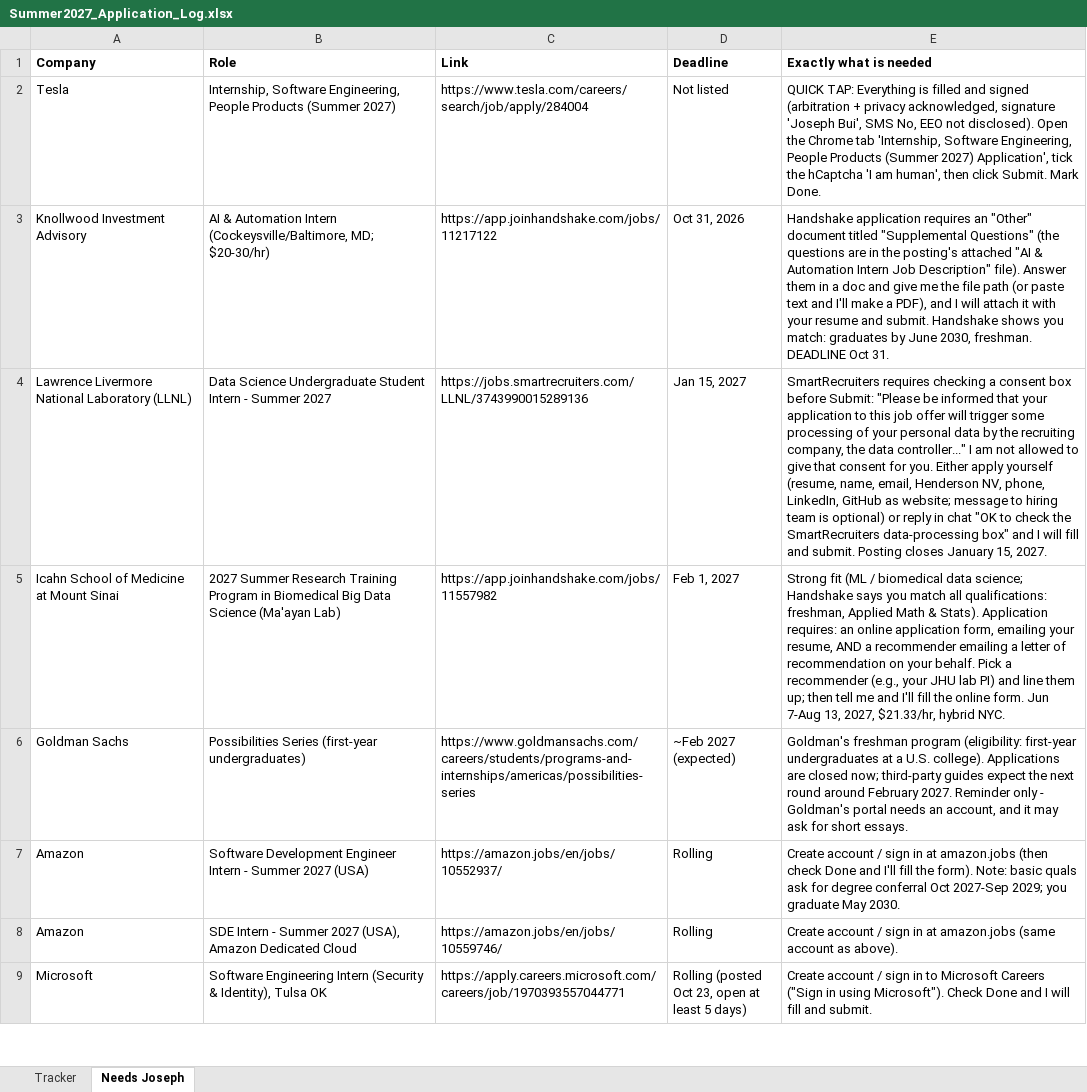
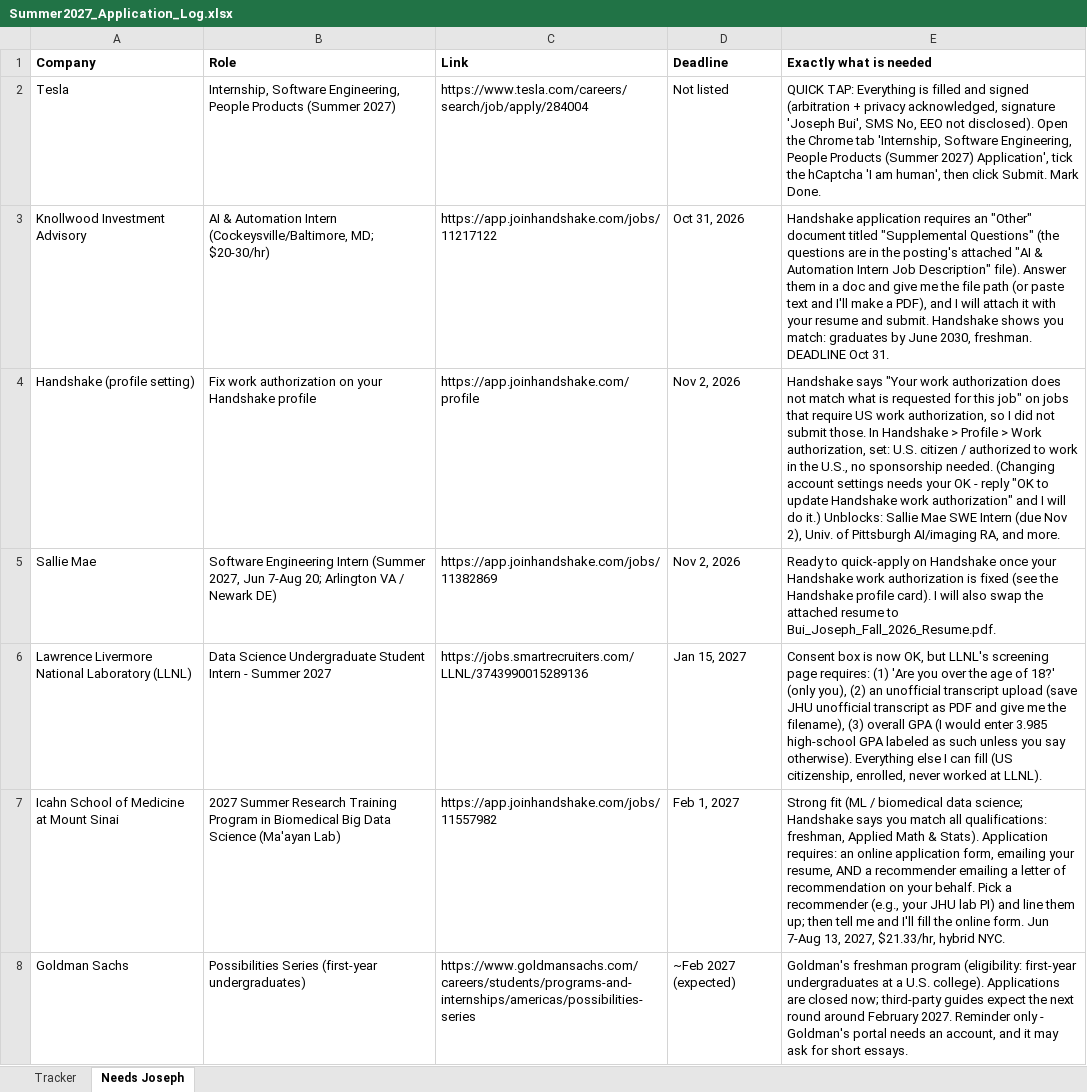
Before and after one commit to josephlongbui-stack/Claude, an Excel workbook: status/Summer2027_Application_Log.xlsx, sheet Needs Joseph, drawn as a sheet; only a part is shown; the shorter side is filled out with more unchanged rows; values as stored, in another font and other column widths than the file's, no borders; addresses are those after the commit; the diff covers the shown part only; the diff names each change by its address in the sheet, - before the commit and + after, or states it on an @@ line.

```diff
--- a/status/Summer2027_Application_Log.xlsx (sheet Needs Joseph)
+++ b/status/Summer2027_Application_Log.xlsx (sheet Needs Joseph)
+row 4: Handshake (profile setting) | Fix work authorization on your Handshake profile | https://app.joinhandshake.com/profile | Nov 2, 2026 | Handshake says "Your work authorization does not match what is requested for this job" on jobs that require US work authorization, so I did not submit those. In Handshake > Profile > Work authorization, set: U.S. citizen / authorized to work in the U.S., no sponsorship needed. (Changing account settings needs your OK - reply "OK to update Handshake work authorization" and I will do it.) Unblocks: Sallie Mae SWE Intern (due Nov 2), Univ. of Pittsburgh AI/imaging RA, and more.
+row 5: Sallie Mae | Software Engineering Intern (Summer 2027, Jun 7-Aug 20; Arlington VA / Newark DE) | https://app.joinhandshake.com/jobs/11382869 | Nov 2, 2026 | Ready to quick-apply on Handshake once your Handshake work authorization is fixed (see the Handshake profile card). I will also swap the attached resume to Bui_Joseph_Fall_2026_Resume.pdf.
-E6 (Exactly what is needed): SmartRecruiters requires checking a consent box before Submit: "Please be informed that your application to this job offer will trigger some processing of your personal data by the recruiting company, the data controller..." I am not allowed to give that consent for you. Either apply yourself (resume, name, email, Henderson NV, phone, LinkedIn, GitHub as website; message to hiring team is optional) or reply in chat "OK to check the SmartRecruiters data-processing box" and I will fill and submit. Posting closes January 15, 2027.
+E6 (Exactly what is needed): Consent box is now OK, but LLNL's screening page requires: (1) 'Are you over the age of 18?' (only you), (2) an unofficial transcript upload (save JHU unofficial transcript as PDF and give me the filename), (3) overall GPA (I would enter 3.985 high-school GPA labeled as such unless you say otherwise). Everything else I can fill (US citizenship, enrolled, never worked at LLNL).
```
Also changed, not shown: 14 added rows, 15 removed rows and 10 edited cells elsewhere in this sheet, sheet Tracker, 2 other files.
